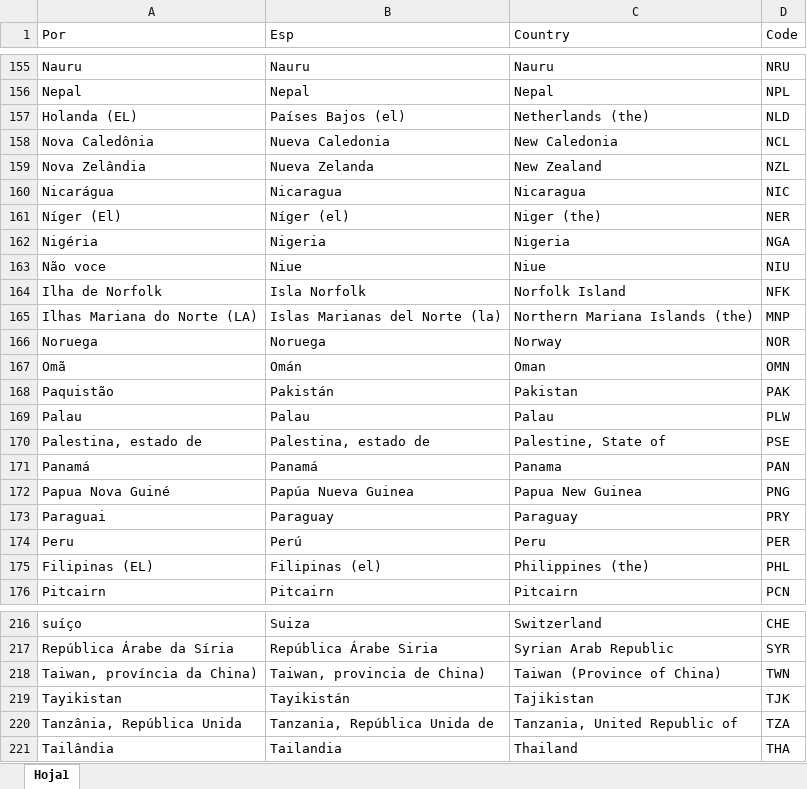
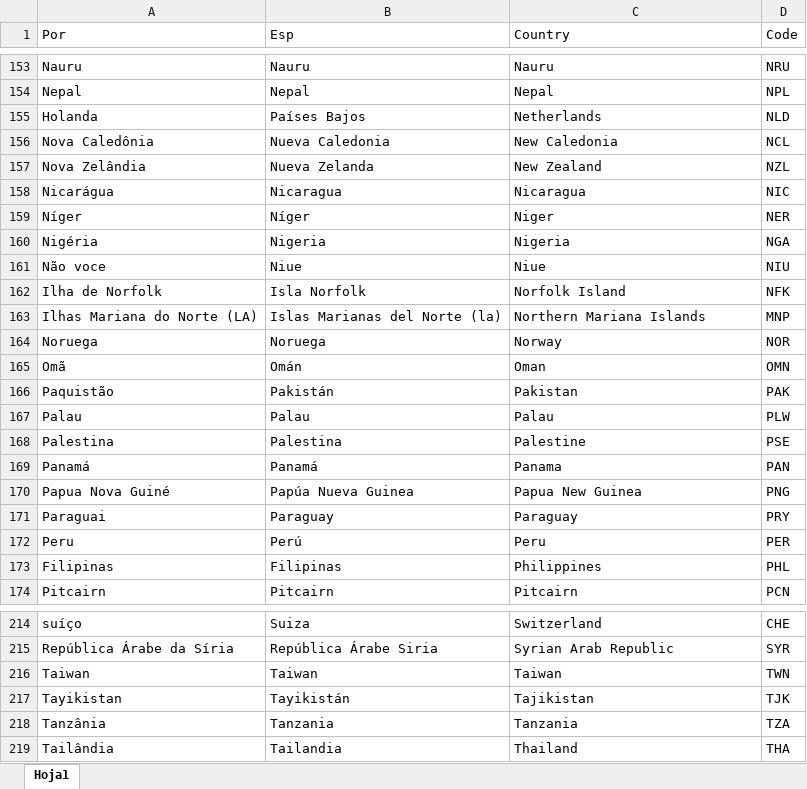
Before and after one commit to anamar202002/Trabajo-de-grado---Final, an Excel workbook: bd_paises.xlsx, sheet Hoja1, drawn as a sheet; only a part is shown, gaps mark what is left out; values as stored, in another font and other column widths than the file's, no borders; removed rows and columns are numbered as before the commit, all else as after; the diff covers the shown part only; the diff names each change by its address in the sheet, - before the commit and + after, or states it on an @@ line.

```diff
--- a/bd_paises.xlsx (sheet Hoja1)
+++ b/bd_paises.xlsx (sheet Hoja1)
-A155 (Por): Holanda (EL)
+A155 (Por): Holanda
-B155 (Esp): Países Bajos (el)
+B155 (Esp): Países Bajos
-C155 (Country): Netherlands (the)
+C155 (Country): Netherlands
-row 161: Níger (El) | Níger (el) | Niger (the) | NER
+row 159: Níger | Níger | Niger | NER
-C163 (Country): Northern Mariana Islands (the)
+C163 (Country): Northern Mariana Islands
-row 170: Palestina, estado de | Palestina, estado de | Palestine, State of | PSE
+row 168: Palestina | Palestina | Palestine | PSE
-A173 (Por): Filipinas (EL)
+A173 (Por): Filipinas
-B173 (Esp): Filipinas (el)
+B173 (Esp): Filipinas
-C173 (Country): Philippines (the)
+C173 (Country): Philippines
-row 218: Taiwan, província da China) | Taiwan, provincia de China) | Taiwan (Province of China) | TWN
+row 216: Taiwan | Taiwan | Taiwan | TWN
-row 220: Tanzânia, República Unida | Tanzania, República Unida de | Tanzania, United Republic of | TZA
+row 218: Tanzânia | Tanzania | Tanzania | TZA
```
Also changed, not shown: 14 added rows, 16 removed rows and 48 edited cells elsewhere in this sheet, 4 other files.
